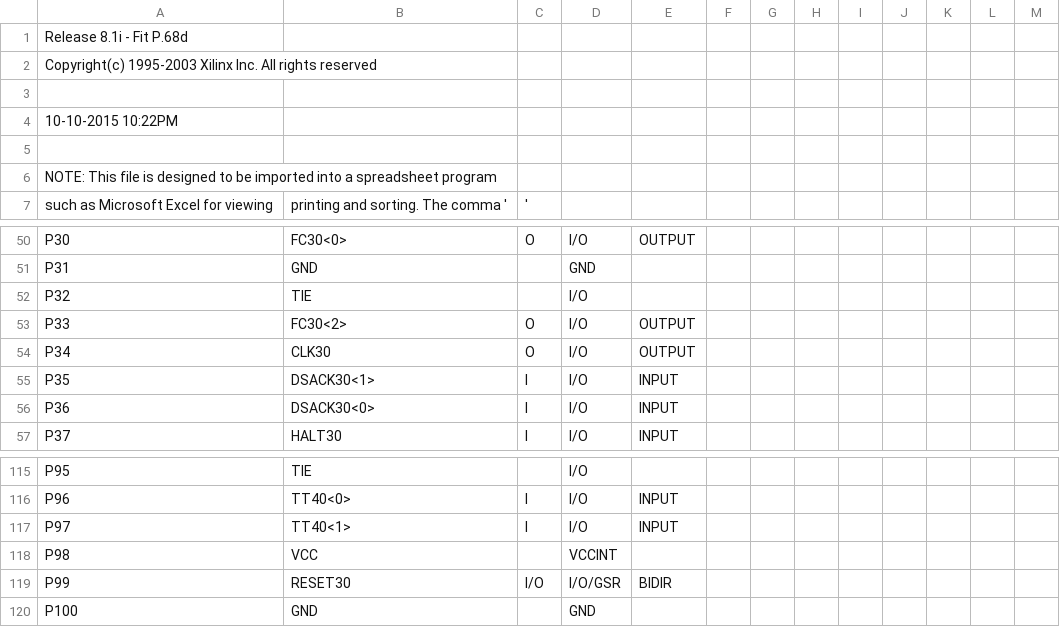
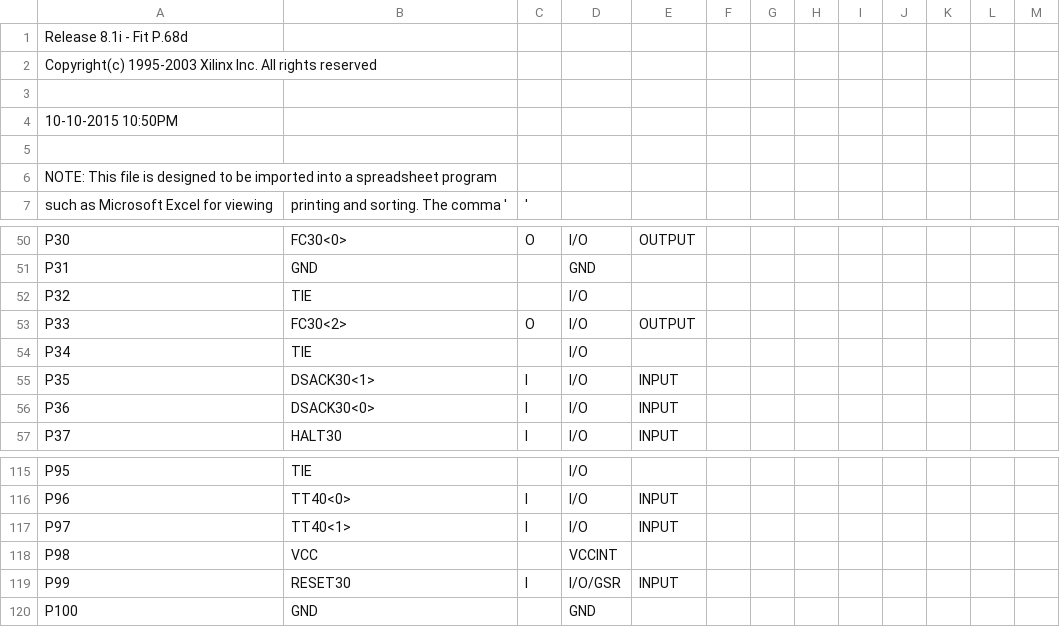
Before and after one commit to MHeinrichs/GBA060-TK-Logik, a CSV file: Card_Control/Card_control-VHDL/control_pad.csv, drawn as a sheet; only a part is shown, gaps mark what is left out.

```diff
--- a/Card_Control/Card_control-VHDL/control_pad.csv
+++ b/Card_Control/Card_control-VHDL/control_pad.csv
@@ -3,3 +3,3 @@ Copyright(c) 1995-2003 Xilinx Inc. All rights reserved
 
-10-10-2015 10:22PM
+10-10-2015 10:50PM
 
@@ -53,3 +53,3 @@ P32,TIE,,I/O,,,,,,,,,,
 P33,FC30<2>,O,I/O,OUTPUT,,,,,,,,,
-P34,CLK30,O,I/O,OUTPUT,,,,,,,,,
+P34,TIE,,I/O,,,,,,,,,,
 P35,DSACK30<1>,I,I/O,INPUT,,,,,,,,,
@@ -118,3 +118,3 @@ P97,TT40<1>,I,I/O,INPUT,,,,,,,,,
 P98,VCC,,VCCINT,,,,,,,,,,
-P99,RESET30,I/O,I/O/GSR,BIDIR,,,,,,,,,
+P99,RESET30,I,I/O/GSR,INPUT,,,,,,,,,
 P100,GND,,GND,,,,,,,,,,
```
Also changed, not shown: 50 other files.
